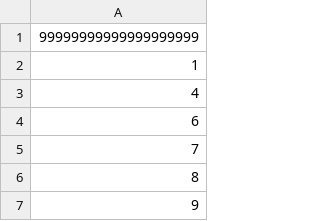
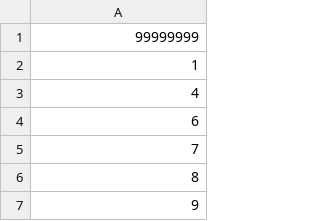
Before and after one commit to cretzuwashere/tf-recommender, a CSV file: users_with_specific.csv, drawn as a sheet; only a part is shown.

Commit message:
Update users_with_specific.csv

```diff
--- a/users_with_specific.csv
+++ b/users_with_specific.csv
@@ -1,2 +1,2 @@
-99999999999999999999
+99999999
 1
```
